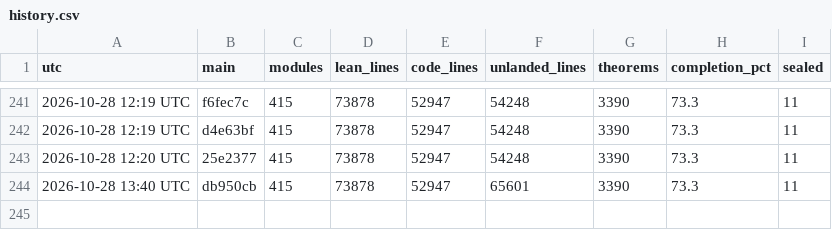
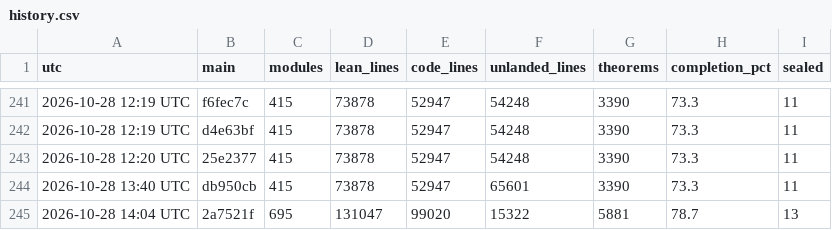
Before and after one commit to scottnarmstrong/KAM-dev, a CSV file: docs/campaign/history.csv, drawn as a sheet; only a part is shown, gaps mark what is left out; the diff names each change by its address in the sheet, - before the commit and + after, or states it on an @@ line.

```diff
--- a/docs/campaign/history.csv
+++ b/docs/campaign/history.csv
+row 245: 2026-10-28 14:04 UTC | 2a7521f | 695 | 131047 | 99020 | 15322 | 5881 | 78.7 | 13
```
Also changed, not shown: 1 other file.
